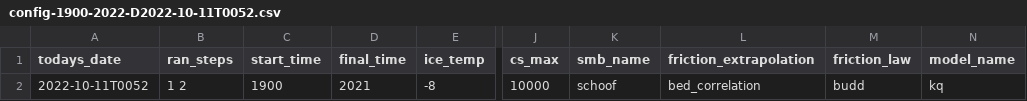
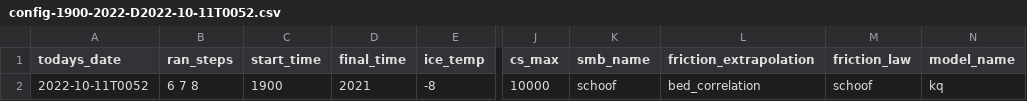
Before and after one commit to eyhl/Modeling-a-century-of-change-Kangerlussuaq-Glacier-1933-to-2021, a CSV file: Configs/config-1900-2022-D2022-10-11T0052.csv, drawn as a sheet; only a part is shown, gaps mark what is left out; the diff names each change by its address in the sheet, - before the commit and + after, or states it on an @@ line.

```diff
--- a/Configs/config-1900-2022-D2022-10-11T0052.csv
+++ b/Configs/config-1900-2022-D2022-10-11T0052.csv
-B2 (ran_steps): 1 2
+B2 (ran_steps): 6 7 8
-M2 (friction_law): budd
+M2 (friction_law): schoof
```
Also changed, not shown: 7 other files.
